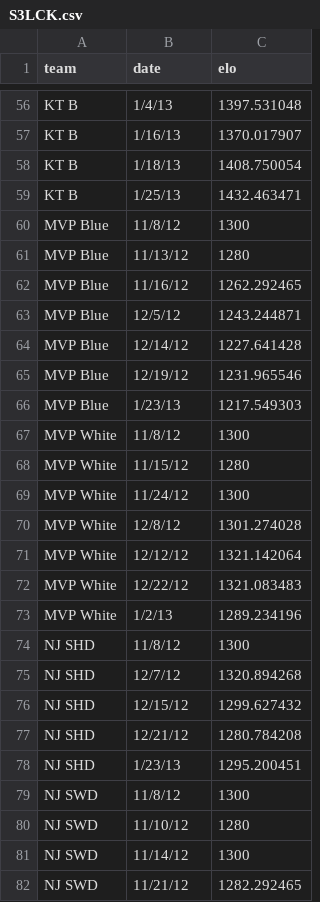
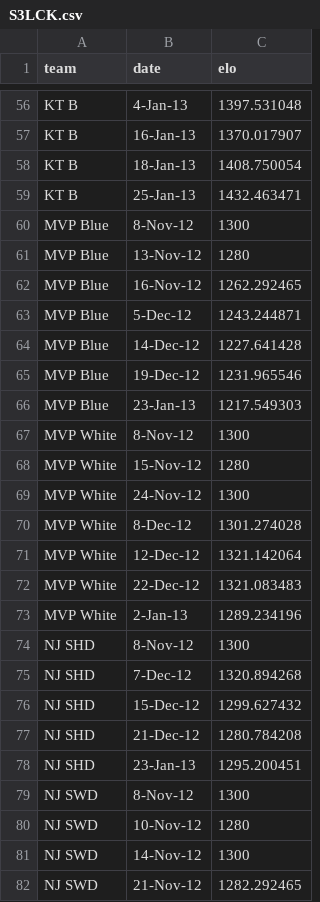
Before and after one commit to thealexpenn/thealexpenn.github.io, a CSV file: S3LCK.csv, drawn as a sheet; only a part is shown, gaps mark what is left out; the diff covers the shown part only; the diff names each change by its address in the sheet, - before the commit and + after, or states it on an @@ line.

Commit message:
fixes for LCK
fixed dates

```diff
--- a/S3LCK.csv
+++ b/S3LCK.csv
-B56 (date): 1/4/13
+B56 (date): 4-Jan-13
-B57 (date): 1/16/13
+B57 (date): 16-Jan-13
-B58 (date): 1/18/13
+B58 (date): 18-Jan-13
-B59 (date): 1/25/13
+B59 (date): 25-Jan-13
-B60 (date): 11/8/12
+B60 (date): 8-Nov-12
-B61 (date): 11/13/12
+B61 (date): 13-Nov-12
-B62 (date): 11/16/12
+B62 (date): 16-Nov-12
-B63 (date): 12/5/12
+B63 (date): 5-Dec-12
-B64 (date): 12/14/12
+B64 (date): 14-Dec-12
-B65 (date): 12/19/12
+B65 (date): 19-Dec-12
-B66 (date): 1/23/13
+B66 (date): 23-Jan-13
-B67 (date): 11/8/12
+B67 (date): 8-Nov-12
-B68 (date): 11/15/12
+B68 (date): 15-Nov-12
-B69 (date): 11/24/12
+B69 (date): 24-Nov-12
-B70 (date): 12/8/12
+B70 (date): 8-Dec-12
-B71 (date): 12/12/12
+B71 (date): 12-Dec-12
-B72 (date): 12/22/12
+B72 (date): 22-Dec-12
-B73 (date): 1/2/13
+B73 (date): 2-Jan-13
-B74 (date): 11/8/12
+B74 (date): 8-Nov-12
-B75 (date): 12/7/12
+B75 (date): 7-Dec-12
-B76 (date): 12/15/12
+B76 (date): 15-Dec-12
-B77 (date): 12/21/12
+B77 (date): 21-Dec-12
-B78 (date): 1/23/13
+B78 (date): 23-Jan-13
-B79 (date): 11/8/12
+B79 (date): 8-Nov-12
-B80 (date): 11/10/12
+B80 (date): 10-Nov-12
-B81 (date): 11/14/12
+B81 (date): 14-Nov-12
-B82 (date): 11/21/12
+B82 (date): 21-Nov-12
```
Also changed, not shown: 65 edited cells elsewhere in this file, 1 other file.
